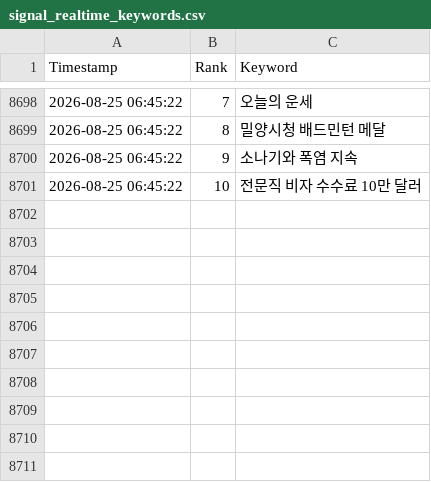
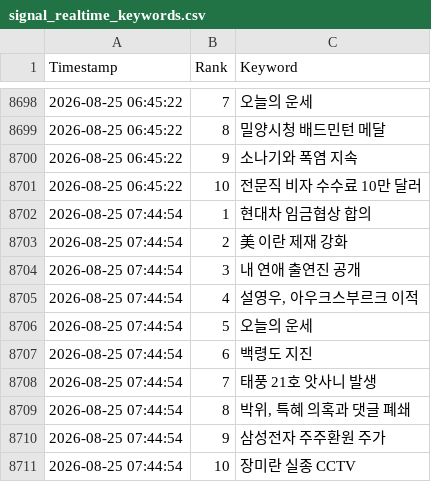
Before and after one commit to wafflecomm/TrafficCatcher, a CSV file: signal_realtime_keywords.csv, drawn as a sheet; only a part is shown, gaps mark what is left out; the diff names each change by its address in the sheet, - before the commit and + after, or states it on an @@ line.

```diff
--- a/signal_realtime_keywords.csv
+++ b/signal_realtime_keywords.csv
+row 8702: 2026-08-25 07:44:54 | 1 | 현대차 임금협상 합의
+row 8703: 2026-08-25 07:44:54 | 2 | 美 이란 제재 강화
+row 8704: 2026-08-25 07:44:54 | 3 | 내 연애 출연진 공개
+row 8705: 2026-08-25 07:44:54 | 4 | 설영우, 아우크스부르크 이적
+row 8706: 2026-08-25 07:44:54 | 5 | 오늘의 운세
+row 8707: 2026-08-25 07:44:54 | 6 | 백령도 지진
+row 8708: 2026-08-25 07:44:54 | 7 | 태풍 21호 앗사니 발생
+row 8709: 2026-08-25 07:44:54 | 8 | 박위, 특혜 의혹과 댓글 폐쇄
+row 8710: 2026-08-25 07:44:54 | 9 | 삼성전자 주주환원 주가
+row 8711: 2026-08-25 07:44:54 | 10 | 장미란 실종 CCTV
```
Also changed, not shown: 2 other files.
